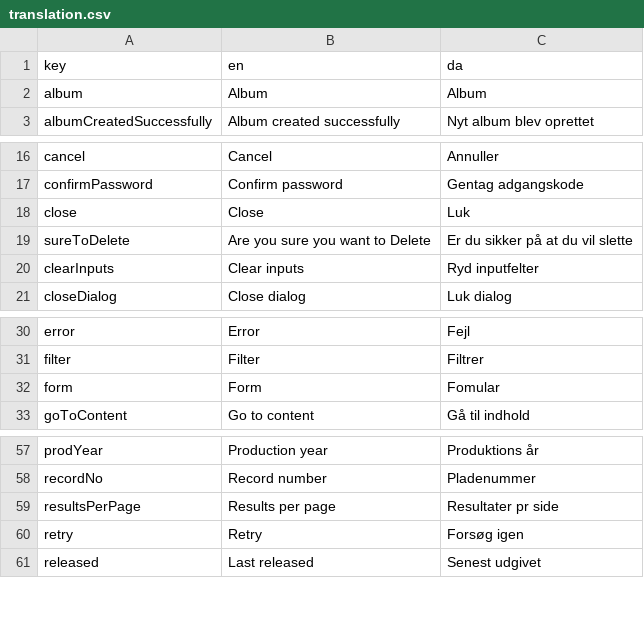
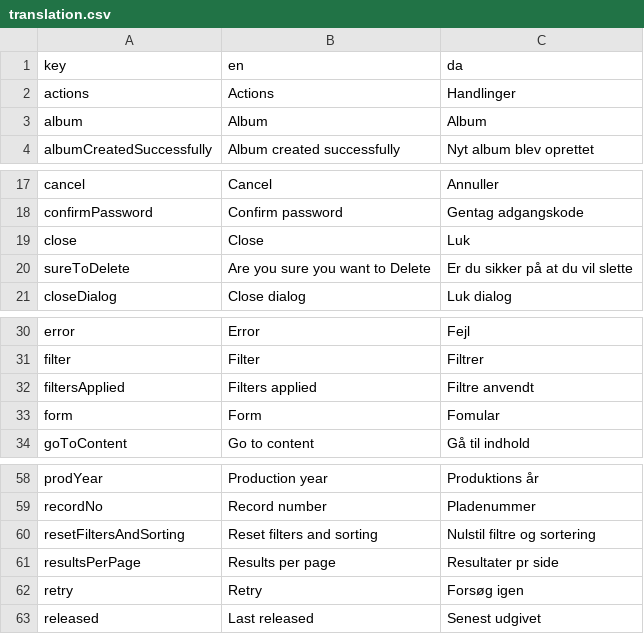
Before and after one commit to jardenna/Records, a CSV file: src/locales/translation.csv, drawn as a sheet; only a part is shown, gaps mark what is left out; removed rows and columns are numbered as before the commit, all else as after; the diff names each change by its address in the sheet, - before the commit and + after, or states it on an @@ line.

```diff
--- a/src/locales/translation.csv
+++ b/src/locales/translation.csv
+row 2: actions | Actions | Handlinger
-row 20: clearInputs | Clear inputs | Ryd inputfelter
+row 32: filtersApplied | Filters applied | Filtre anvendt
+row 60: resetFiltersAndSorting | Reset filters and sorting | Nulstil filtre og sortering
```
Also changed, not shown: 2 other files.
